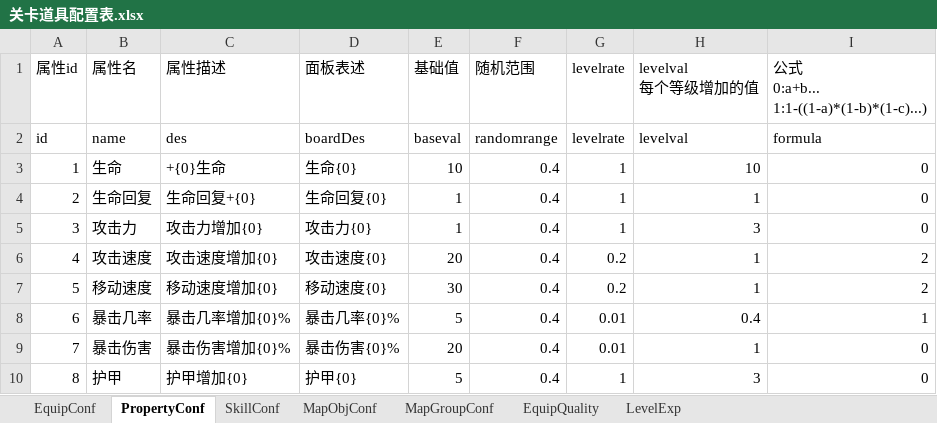
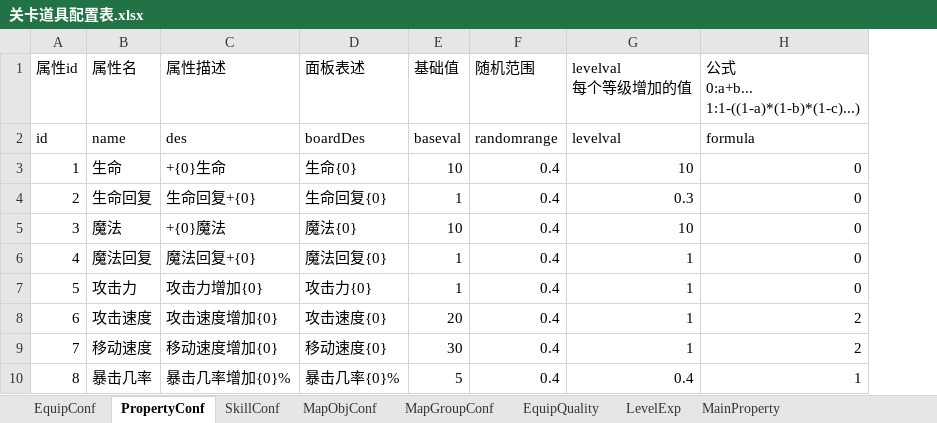
Before and after one commit to LiuFeng1011/Diablo, an Excel workbook: Assets/ExcelTools/xlsx/关卡道具配置表.xlsx, sheet PropertyConf, drawn as a sheet; only a part is shown; values as stored, in another font and other column widths than the file's, no borders; removed rows and columns are numbered as before the commit, all else as after; the diff covers the shown part only; the diff names each change by its address in the sheet, - before the commit and + after, or states it on an @@ line.

```diff
--- a/Assets/ExcelTools/xlsx/关卡道具配置表.xlsx (sheet PropertyConf)
+++ b/Assets/ExcelTools/xlsx/关卡道具配置表.xlsx (sheet PropertyConf)
+sheet tab: MainProperty
-column G (levelrate), rows 2-10: levelrate | 1 | 1 | 1 | 0.2 | 0.2 | 0.01 | 0.01 | 1
-G4 (levelval 每个等级增加的值): 1
+G4 (levelval 每个等级增加的值): 0.3
-B5 (属性名): 攻击力
+B5 (属性名): 魔法
-C5 (属性描述): 攻击力增加{0}
+C5 (属性描述): +{0}魔法
-D5 (面板表述): 攻击力{0}
+D5 (面板表述): 魔法{0}
-E5 (基础值): 1
+E5 (基础值): 10
-G5 (levelval 每个等级增加的值): 3
+G5 (levelval 每个等级增加的值): 10
-B6 (属性名): 攻击速度
+B6 (属性名): 魔法回复
-C6 (属性描述): 攻击速度增加{0}
+C6 (属性描述): 魔法回复+{0}
-D6 (面板表述): 攻击速度{0}
+D6 (面板表述): 魔法回复{0}
-E6 (基础值): 20
+E6 (基础值): 1
-H6:H7: 2
+H6:H7: 0
-B7 (属性名): 移动速度
+B7 (属性名): 攻击力
-C7 (属性描述): 移动速度增加{0}
+C7 (属性描述): 攻击力增加{0}
-D7 (面板表述): 移动速度{0}
+D7 (面板表述): 攻击力{0}
-E7 (基础值): 30
+E7 (基础值): 1
-B8 (属性名): 暴击几率
+B8 (属性名): 攻击速度
-C8 (属性描述): 暴击几率增加{0}%
+C8 (属性描述): 攻击速度增加{0}
-D8 (面板表述): 暴击几率{0}%
+D8 (面板表述): 攻击速度{0}
-E8 (基础值): 5
+E8 (基础值): 20
-G8 (levelval 每个等级增加的值): 0.4
+G8 (levelval 每个等级增加的值): 1
-H8: 1
+H8: 2
-B9 (属性名): 暴击伤害
+B9 (属性名): 移动速度
-C9 (属性描述): 暴击伤害增加{0}%
+C9 (属性描述): 移动速度增加{0}
-D9 (面板表述): 暴击伤害{0}%
+D9 (面板表述): 移动速度{0}
-E9 (基础值): 20
+E9 (基础值): 30
-H9: 0
+H9: 2
-B10 (属性名): 护甲
+B10 (属性名): 暴击几率
-C10 (属性描述): 护甲增加{0}
+C10 (属性描述): 暴击几率增加{0}%
-D10 (面板表述): 护甲{0}
+D10 (面板表述): 暴击几率{0}%
-G10 (levelval 每个等级增加的值): 3
+G10 (levelval 每个等级增加的值): 0.4
-H10: 0
+H10: 1
```
Also changed, not shown: 2 added rows and 33 edited cells elsewhere in this sheet, Assets/ExcelTools/xlsx/CharacterConf.xlsx, 18 other files.
